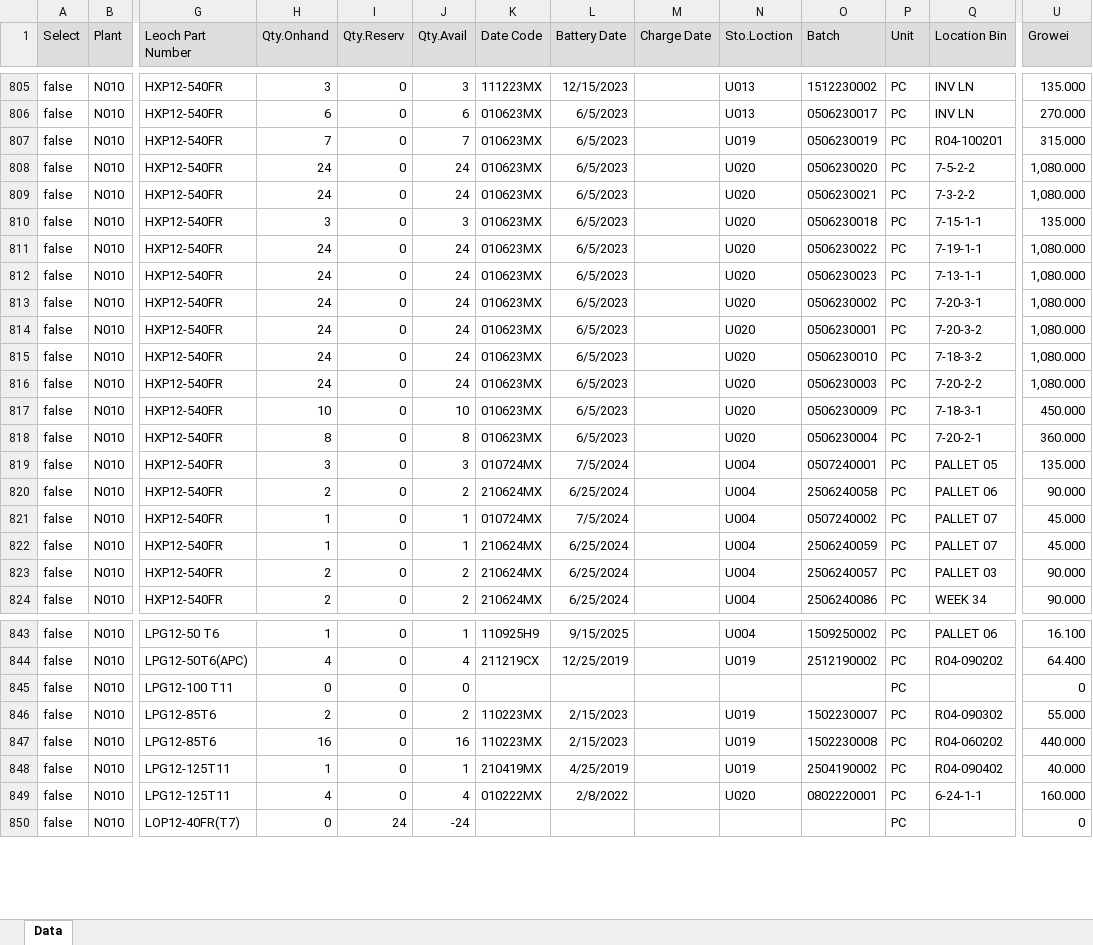
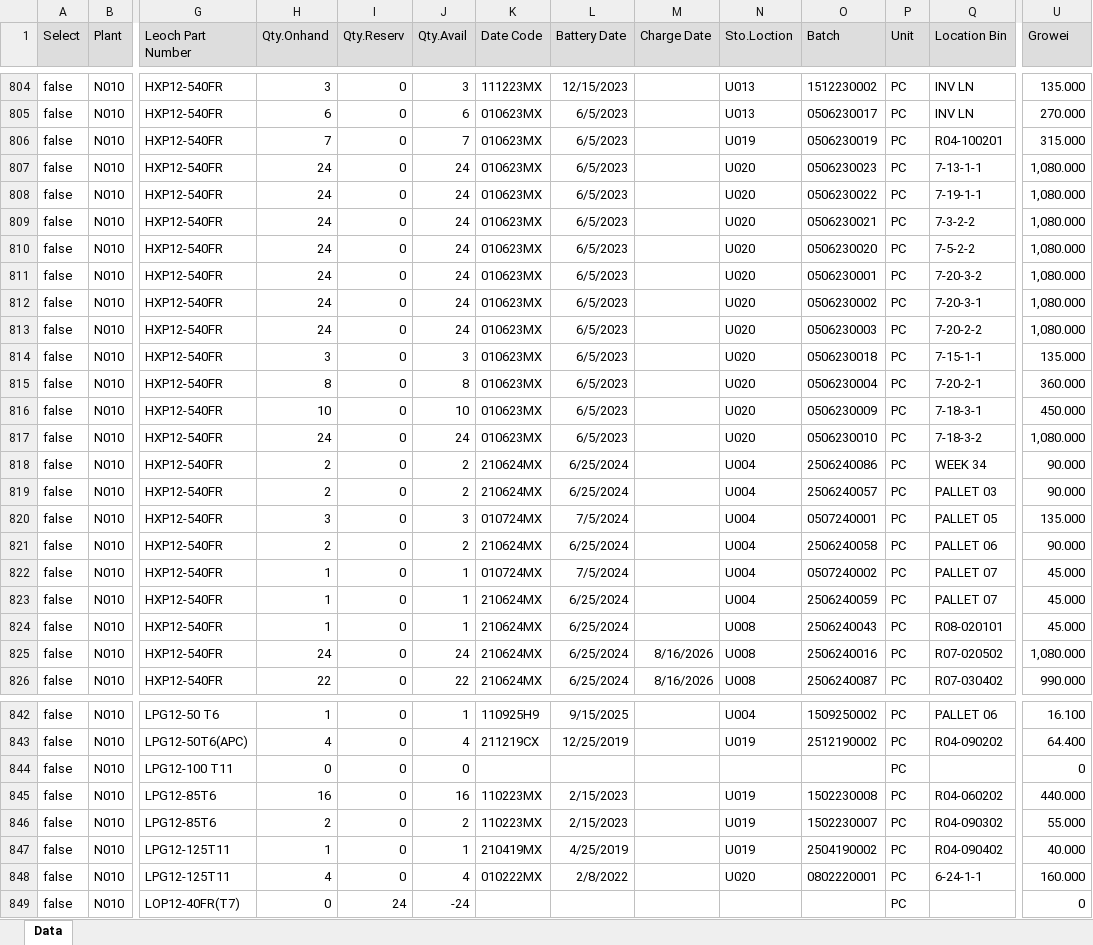
Before and after one commit to LeochBattery/Leoch-Inventory, an Excel workbook: N010.xlsx, sheet Data, drawn as a sheet; only a part is shown, gaps mark what is left out; values as stored, in another font and other column widths than the file's, no borders; addresses are those after the commit; rows hold the shown columns only; the diff covers the shown part only; the diff names each change by its address in the sheet, - before the commit and + after, or states it on an @@ line.

Commit message:
Add files via upload

```diff
--- a/N010.xlsx (sheet Data)
+++ b/N010.xlsx (sheet Data)
@@ row 811 moved to row 808: false @@
@@ row 808 moved to row 810: false @@
@@ row 813 moved to row 812: false @@
@@ row 810 moved to row 814: false @@
@@ row 817 moved to row 816: false @@
@@ row 815 moved to row 817: false @@
+row 818: false | N010 | HXP12-540FR | 2 | 0 | 2 | 210624MX | 6/25/2024 |  | U004 | 2506240086 | PC | WEEK 34 | 90.000
+row 819: false | N010 | HXP12-540FR | 2 | 0 | 2 | 210624MX | 6/25/2024 |  | U004 | 2506240057 | PC | PALLET 03 | 90.000
@@ row 836 moved to row 824: false @@
-H825 (Qty.Onhand): 2
+H825 (Qty.Onhand): 24
-J825 (Qty.Avail): 2
+J825 (Qty.Avail): 24
-M825:M826 (Charge Date): (empty)
+M825:M826 (Charge Date): 8/16/2026
-N825:N826 (Sto.Loction): U004
+N825:N826 (Sto.Loction): U008
-O825 (Batch): 2506240057
+O825 (Batch): 2506240016
-Q825 (Location Bin): PALLET 03
+Q825 (Location Bin): R07-020502
-U825 (Growei): 90.000
+U825 (Growei): 1,080.000
-H826 (Qty.Onhand): 2
+H826 (Qty.Onhand): 22
-J826 (Qty.Avail): 2
+J826 (Qty.Avail): 22
-O826 (Batch): 2506240086
+O826 (Batch): 2506240087
-Q826 (Location Bin): WEEK 34
+Q826 (Location Bin): R07-030402
-U826 (Growei): 90.000
+U826 (Growei): 990.000
```
Also changed, not shown: 15 added rows, 19 removed rows, 719 moved rows and 57 edited cells elsewhere in this sheet.
